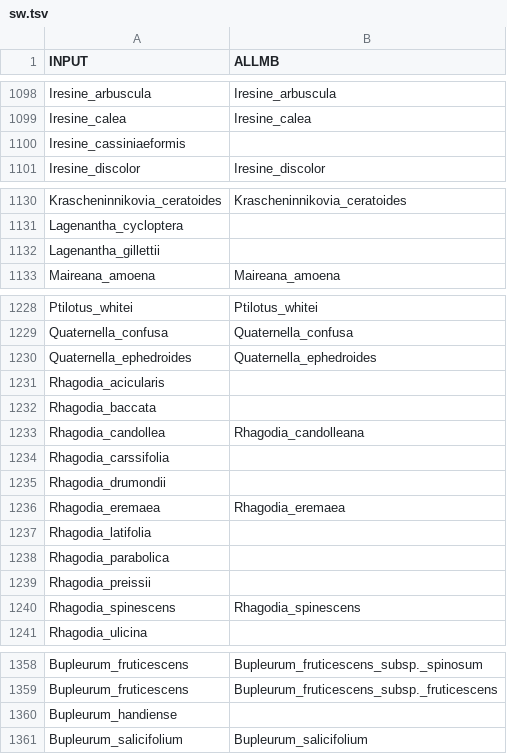
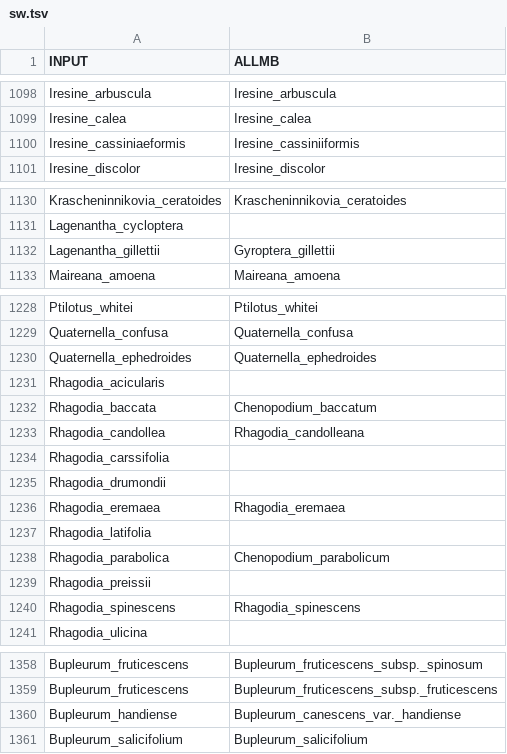
Before and after one commit to naturalis/sdmdl, a TSV file: data/phylogeny/sw.tsv, drawn as a sheet; only a part is shown, gaps mark what is left out; the diff covers the shown part only.

```diff
--- a/data/phylogeny/sw.tsv
+++ b/data/phylogeny/sw.tsv
@@ -1099,3 +1099,3 @@ Iresine_arbuscula	Iresine_arbuscula
 Iresine_calea	Iresine_calea
-Iresine_cassiniaeformis	
+Iresine_cassiniaeformis	Iresine_cassiniiformis
 Iresine_discolor	Iresine_discolor
@@ -1131,3 +1131,3 @@ Krascheninnikovia_ceratoides	Krascheninnikovia_ceratoides
 Lagenantha_cycloptera	
-Lagenantha_gillettii	
+Lagenantha_gillettii	Gyroptera_gillettii
 Maireana_amoena	Maireana_amoena
@@ -1231,3 +1231,3 @@ Quaternella_ephedroides	Quaternella_ephedroides
 Rhagodia_acicularis	
-Rhagodia_baccata	
+Rhagodia_baccata	Chenopodium_baccatum
 Rhagodia_candollea	Rhagodia_candolleana
@@ -1237,3 +1237,3 @@ Rhagodia_eremaea	Rhagodia_eremaea
 Rhagodia_latifolia	
-Rhagodia_parabolica	
+Rhagodia_parabolica	Chenopodium_parabolicum
 Rhagodia_preissii	
@@ -1359,3 +1359,3 @@ Bupleurum_fruticescens	Bupleurum_fruticescens_subsp._spinosum
 Bupleurum_fruticescens	Bupleurum_fruticescens_subsp._fruticescens
-Bupleurum_handiense	
+Bupleurum_handiense	Bupleurum_canescens_var._handiense
 Bupleurum_salicifolium	Bupleurum_salicifolium
```
Also changed, not shown: 66 edited cells elsewhere in this file, 1 other file.
